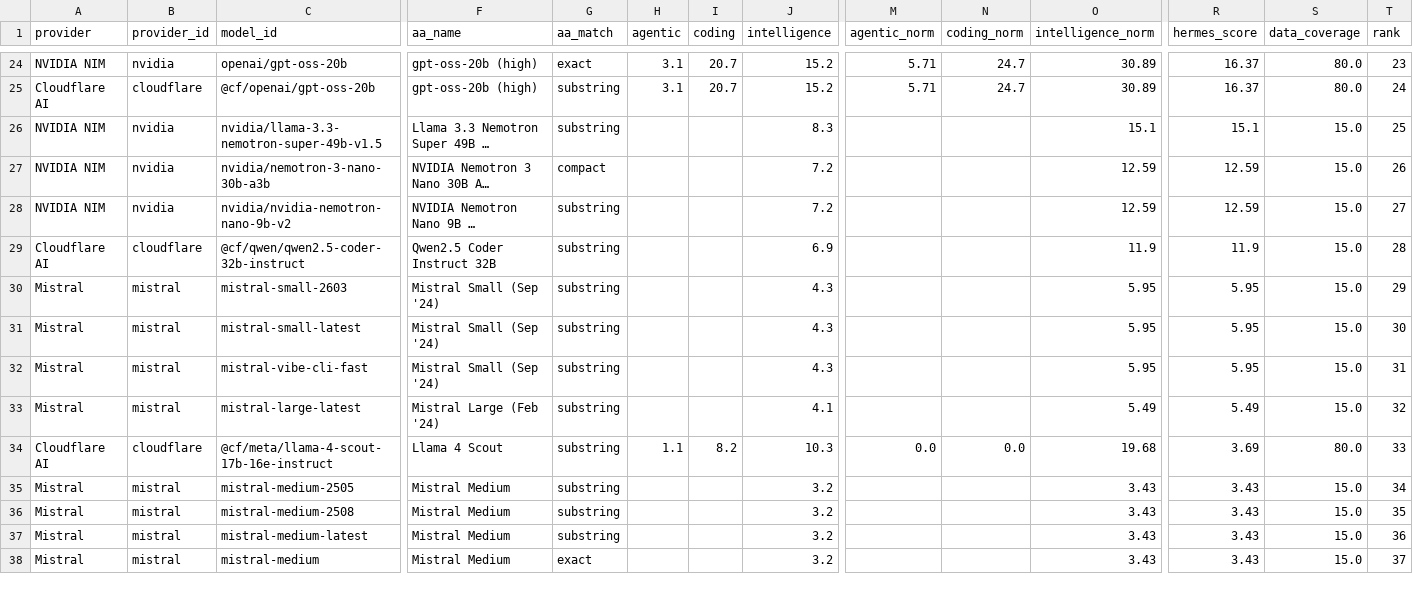
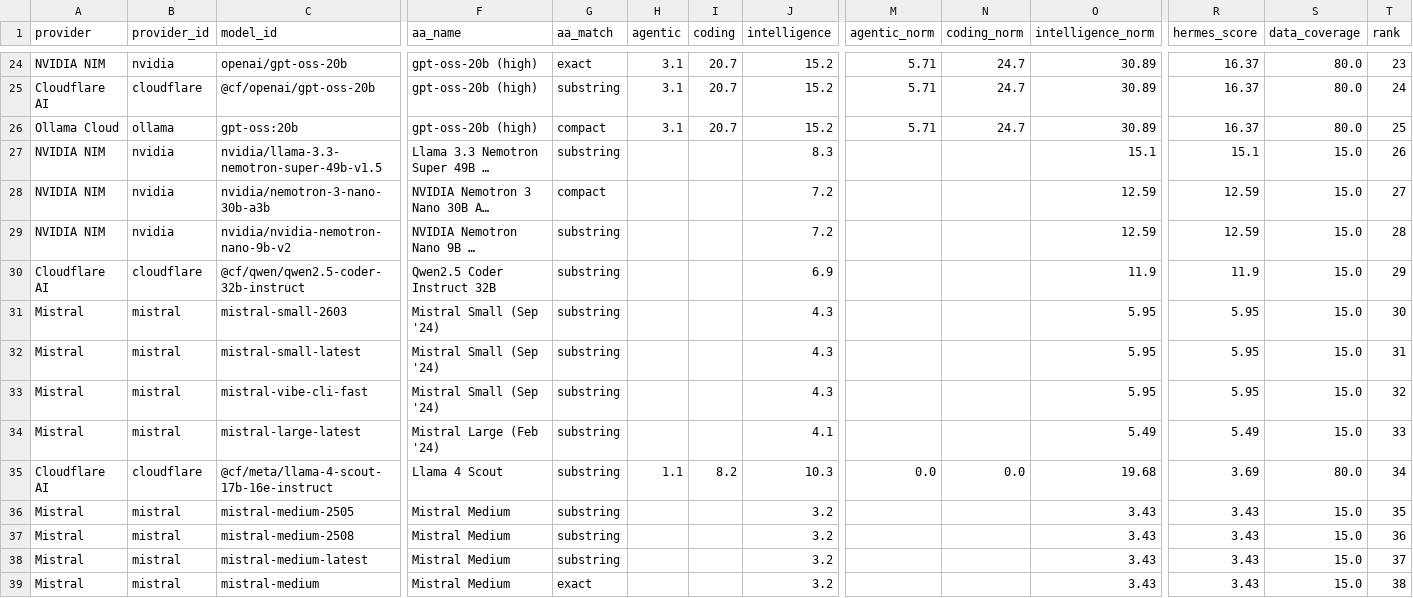
Before and after one commit to krishnak2c/llm-availability-dashboard, a CSV file: docs/availability/rankings.csv, drawn as a sheet; only a part is shown, gaps mark what is left out; long unchanged cells end in …; addresses are those after the commit; rows hold the shown columns only; the diff covers the shown part only; the diff names each change by its address in the sheet, - before the commit and + after, or states it on an @@ line.

```diff
--- a/docs/availability/rankings.csv
+++ b/docs/availability/rankings.csv
+row 26: Ollama Cloud | ollama | gpt-oss:20b | gpt-oss-20b (high) | compact | 3.1 | 20.7 | 15.2 | 5.71 | 24.7 | 30.89 | 16.37 | 80.0 | 25
-T27 (rank): 25
+T27 (rank): 26
-T28 (rank): 26
+T28 (rank): 27
-T29 (rank): 27
+T29 (rank): 28
-T30 (rank): 28
+T30 (rank): 29
-T31 (rank): 29
+T31 (rank): 30
-T32 (rank): 30
+T32 (rank): 31
-T33 (rank): 31
+T33 (rank): 32
-T34 (rank): 32
+T34 (rank): 33
-T35 (rank): 33
+T35 (rank): 34
-T36 (rank): 34
+T36 (rank): 35
-T37 (rank): 35
+T37 (rank): 36
-T38 (rank): 36
+T38 (rank): 37
-T39 (rank): 37
+T39 (rank): 38
```
Also changed, not shown: 3 added rows, 2 removed rows and 32 edited cells elsewhere in this file, 24 other files.
